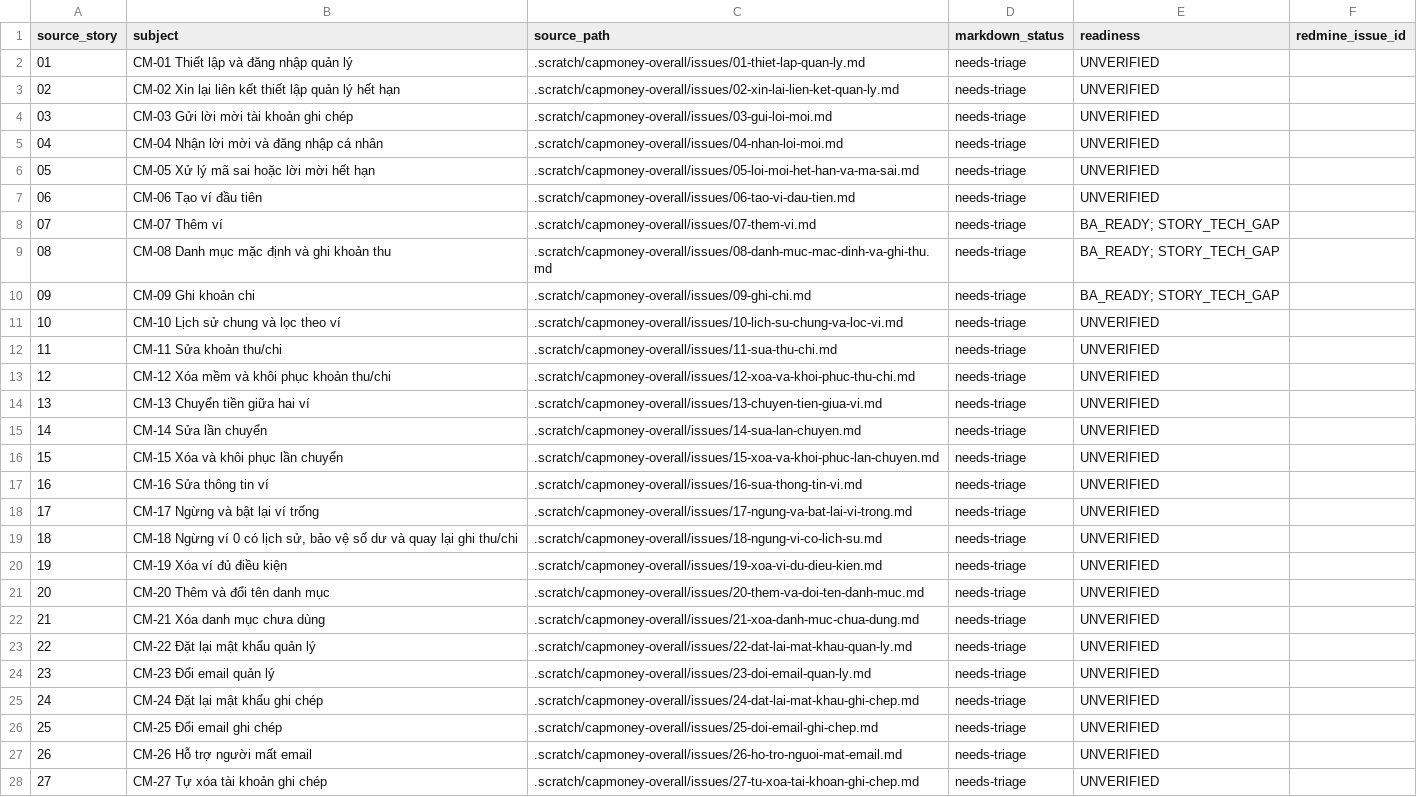
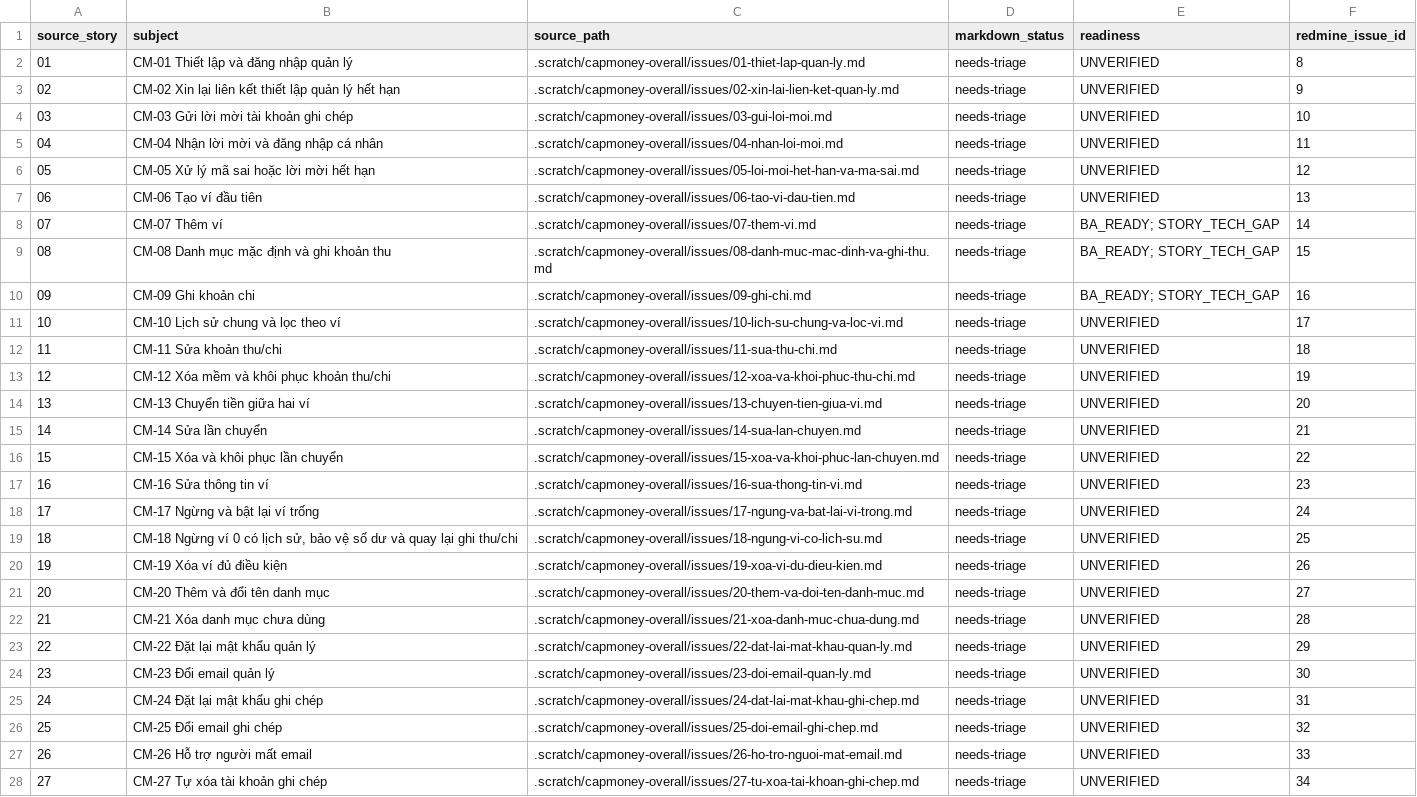
Before and after one commit to ninhndt-dev/capmony, a CSV file: docs/workflows/redmine-story-manifest.csv, drawn as a sheet; only a part is shown; the diff covers the shown part only; the diff names each change by its address in the sheet, - before the commit and + after, or states it on an @@ line.

Commit message:
Move CapMoney story tracking to Planio

```diff
--- a/docs/workflows/redmine-story-manifest.csv
+++ b/docs/workflows/redmine-story-manifest.csv
-F2 (redmine_issue_id): (empty)
+F2 (redmine_issue_id): 8
-F3 (redmine_issue_id): (empty)
+F3 (redmine_issue_id): 9
-F4 (redmine_issue_id): (empty)
+F4 (redmine_issue_id): 10
-F5 (redmine_issue_id): (empty)
+F5 (redmine_issue_id): 11
-F6 (redmine_issue_id): (empty)
+F6 (redmine_issue_id): 12
-F7 (redmine_issue_id): (empty)
+F7 (redmine_issue_id): 13
-F8 (redmine_issue_id): (empty)
+F8 (redmine_issue_id): 14
-F9 (redmine_issue_id): (empty)
+F9 (redmine_issue_id): 15
-F10 (redmine_issue_id): (empty)
+F10 (redmine_issue_id): 16
-F11 (redmine_issue_id): (empty)
+F11 (redmine_issue_id): 17
-F12 (redmine_issue_id): (empty)
+F12 (redmine_issue_id): 18
-F13 (redmine_issue_id): (empty)
+F13 (redmine_issue_id): 19
-F14 (redmine_issue_id): (empty)
+F14 (redmine_issue_id): 20
-F15 (redmine_issue_id): (empty)
+F15 (redmine_issue_id): 21
-F16 (redmine_issue_id): (empty)
+F16 (redmine_issue_id): 22
-F17 (redmine_issue_id): (empty)
+F17 (redmine_issue_id): 23
-F18 (redmine_issue_id): (empty)
+F18 (redmine_issue_id): 24
-F19 (redmine_issue_id): (empty)
+F19 (redmine_issue_id): 25
-F20 (redmine_issue_id): (empty)
+F20 (redmine_issue_id): 26
-F21 (redmine_issue_id): (empty)
+F21 (redmine_issue_id): 27
-F22 (redmine_issue_id): (empty)
+F22 (redmine_issue_id): 28
-F23 (redmine_issue_id): (empty)
+F23 (redmine_issue_id): 29
-F24 (redmine_issue_id): (empty)
+F24 (redmine_issue_id): 30
-F25 (redmine_issue_id): (empty)
+F25 (redmine_issue_id): 31
-F26 (redmine_issue_id): (empty)
+F26 (redmine_issue_id): 32
-F27 (redmine_issue_id): (empty)
+F27 (redmine_issue_id): 33
-F28 (redmine_issue_id): (empty)
+F28 (redmine_issue_id): 34
```
Also changed, not shown: 8 edited cells elsewhere in this file, 7 other files.
